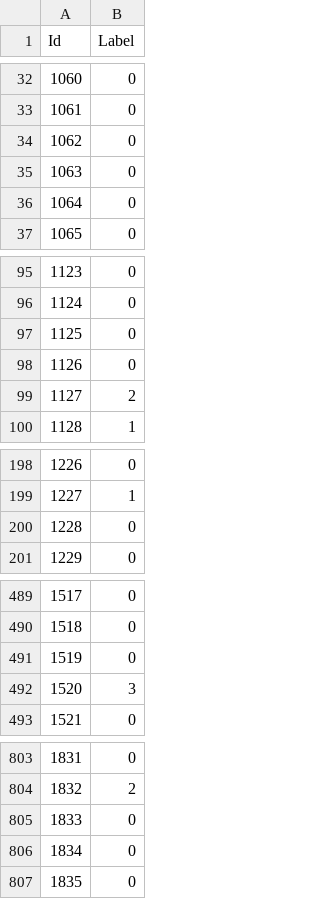
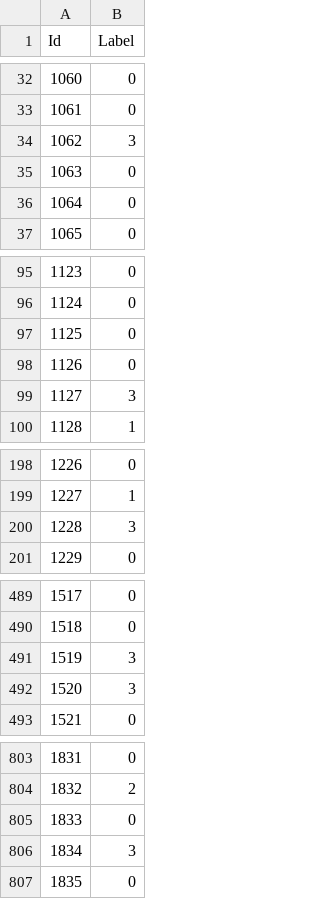
Before and after one commit to massieuxalexandre/KNN-Classification-Challenge-2026, a CSV file: guess_final.csv, drawn as a sheet; only a part is shown, gaps mark what is left out; the diff covers the shown part only.

```diff
--- a/guess_final.csv
+++ b/guess_final.csv
@@ -33,3 +33,3 @@ Id,Label
 1061,0
-1062,0
+1062,3
 1063,0
@@ -98,3 +98,3 @@ Id,Label
 1126,0
-1127,2
+1127,3
 1128,1
@@ -199,3 +199,3 @@ Id,Label
 1227,1
-1228,0
+1228,3
 1229,0
@@ -490,3 +490,3 @@ Id,Label
 1518,0
-1519,0
+1519,3
 1520,3
@@ -805,3 +805,3 @@ Id,Label
 1833,0
-1834,0
+1834,3
 1835,0
```
Also changed, not shown: 12 edited cells elsewhere in this file, 2 other files.
